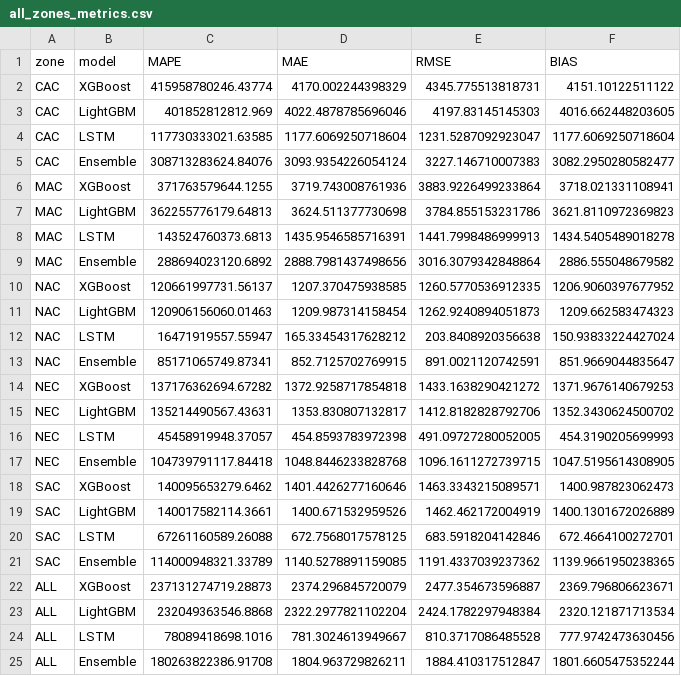
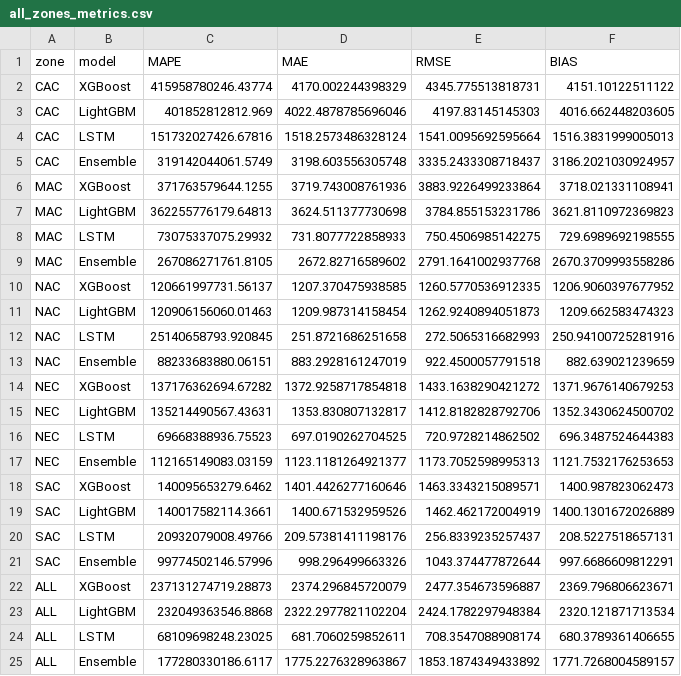
Before and after one commit to Nongnapatlab/multi-region-load-forecasting, a CSV file: output/metrics/all_zones_metrics.csv, drawn as a sheet.

```diff
--- a/output/metrics/all_zones_metrics.csv
+++ b/output/metrics/all_zones_metrics.csv
@@ -3,23 +3,23 @@ CAC,XGBoost,415958780246.43774,4170.002244398329,4345.775513818731,4151.10122511
 CAC,LightGBM,401852812812.969,4022.4878785696046,4197.83145145303,4016.662448203605
-CAC,LSTM,117730333021.63585,1177.6069250718604,1231.5287092923047,1177.6069250718604
-CAC,Ensemble,308713283624.84076,3093.9354226054124,3227.146710007383,3082.2950280582477
+CAC,LSTM,151732027426.67816,1518.2573486328124,1541.0095692595664,1516.3831999005013
+CAC,Ensemble,319142044061.5749,3198.603556305748,3335.2433308718437,3186.2021030924957
 MAC,XGBoost,371763579644.1255,3719.743008761936,3883.9226499233864,3718.021331108941
 MAC,LightGBM,362255776179.64813,3624.511377730698,3784.855153231786,3621.8110972369823
-MAC,LSTM,143524760373.6813,1435.9546585716391,1441.7998486999913,1434.5405489018278
-MAC,Ensemble,288694023120.6892,2888.7981437498656,3016.3079342848864,2886.555048679582
+MAC,LSTM,73075337075.29932,731.8077722858933,750.4506985142275,729.6989692198555
+MAC,Ensemble,267086271761.8105,2672.82716589602,2791.1641002937768,2670.3709993558286
 NAC,XGBoost,120661997731.56137,1207.370475938585,1260.5770536912335,1206.9060397677952
 NAC,LightGBM,120906156060.01463,1209.987314158454,1262.9240894051873,1209.662583474323
-NAC,LSTM,16471919557.55947,165.33454317628212,203.8408920356638,150.93833224427024
-NAC,Ensemble,85171065749.87341,852.7125702769915,891.0021120742591,851.9669044835647
+NAC,LSTM,25140658793.920845,251.8721686251658,272.5065316682993,250.94100725281916
+NAC,Ensemble,88233683880.06151,883.2928161247019,922.4500057791518,882.639021239659
 NEC,XGBoost,137176362694.67282,1372.9258717854818,1433.1638290421272,1371.9676140679253
 NEC,LightGBM,135214490567.43631,1353.830807132817,1412.8182828792706,1352.3430624500702
-NEC,LSTM,45458919948.37057,454.8593783972398,491.09727280052005,454.3190205699993
-NEC,Ensemble,104739791117.84418,1048.8446233828768,1096.1611272739715,1047.5195614308905
+NEC,LSTM,69668388936.75523,697.0190262704525,720.9728214862502,696.3487524644383
+NEC,Ensemble,112165149083.03159,1123.1181264921377,1173.7052598995313,1121.7532176253653
 SAC,XGBoost,140095653279.6462,1401.4426277160646,1463.3343215089571,1400.987823062473
 SAC,LightGBM,140017582114.3661,1400.671532959526,1462.462172004919,1400.1301672026889
-SAC,LSTM,67261160589.26088,672.7568017578125,683.5918204142846,672.4664100272701
-SAC,Ensemble,114000948321.33789,1140.5278891159085,1191.4337039237362,1139.9661950238365
+SAC,LSTM,20932079008.49766,209.57381411198176,256.8339235257437,208.5227518657131
+SAC,Ensemble,99774502146.57996,998.296499663326,1043.374477872644,997.6686609812291
 ALL,XGBoost,237131274719.28873,2374.296845720079,2477.354673596887,2369.796806623671
 ALL,LightGBM,232049363546.8868,2322.2977821102204,2424.1782297948384,2320.121871713534
-ALL,LSTM,78089418698.1016,781.3024613949667,810.3717086485528,777.9742473630456
-ALL,Ensemble,180263822386.91708,1804.963729826211,1884.410317512847,1801.6605475352244
+ALL,LSTM,68109698248.23025,681.7060259852611,708.3547088908174,680.3789361406655
+ALL,Ensemble,177280330186.6117,1775.2276328963867,1853.1874349433892,1771.7268004589157
```
Also changed, not shown: output/metrics/all_zones_daily_mape.csv, output/predictions/all_zones_predictions.csv.
